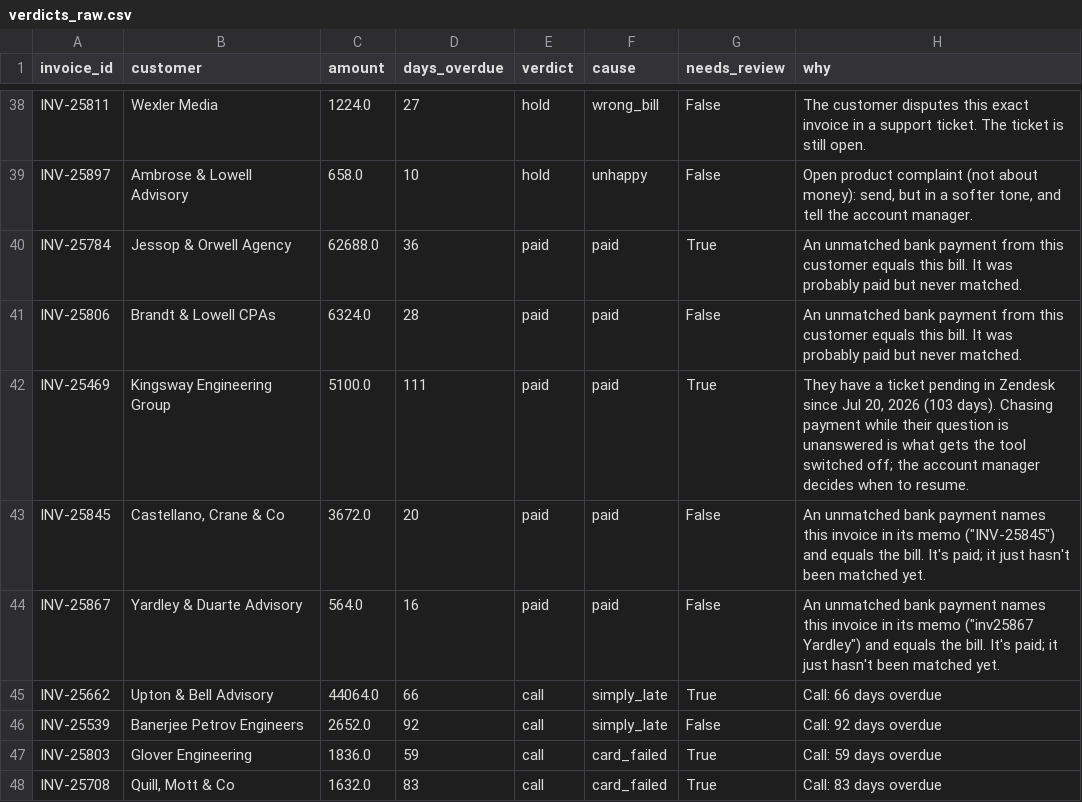
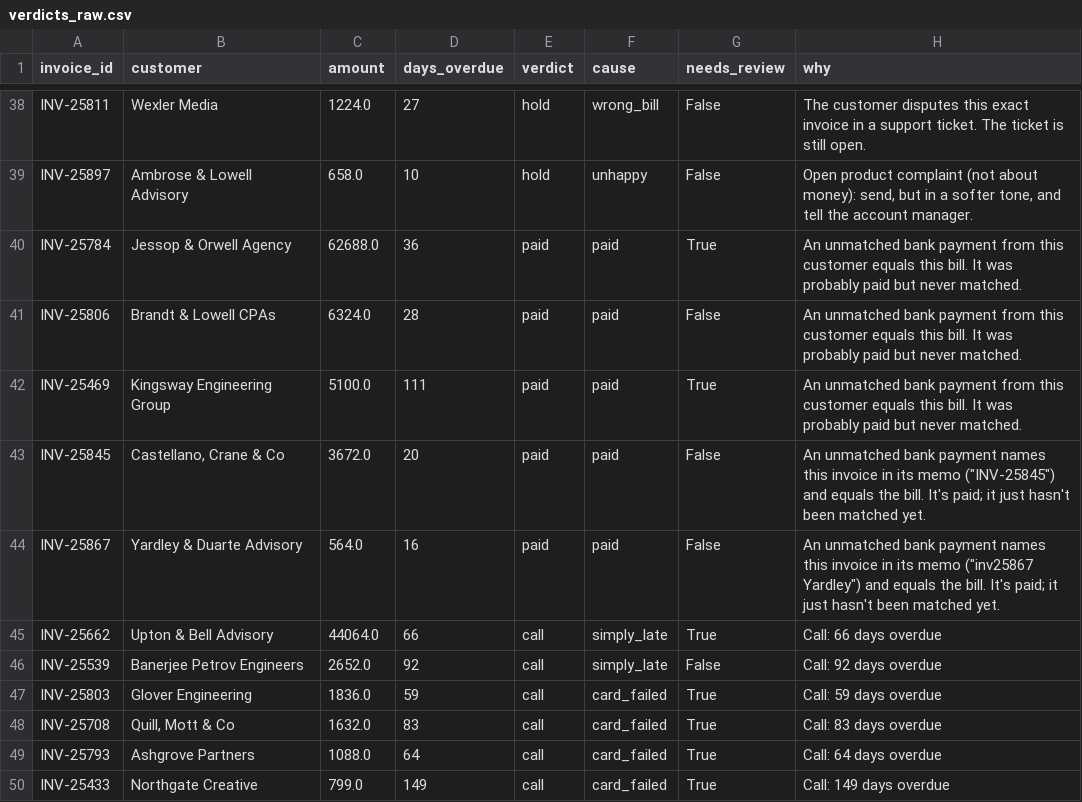
Before and after one commit to A28-2001/ledgerline-collections, a CSV file: reports/verdicts_raw.csv, drawn as a sheet; only a part is shown, gaps mark what is left out; the shorter side is filled out with more unchanged rows.

```diff
--- a/reports/verdicts_raw.csv
+++ b/reports/verdicts_raw.csv
@@ -41,3 +41,3 @@ INV-25784,Jessop & Orwell Agency,62688.0,36,paid,paid,True,An unmatched bank pay
 INV-25806,Brandt & Lowell CPAs,6324.0,28,paid,paid,False,An unmatched bank payment from this customer equals this bill. It was probably paid but never matched.
-INV-25469,Kingsway Engineering Group,5100.0,111,paid,paid,True,"They have a ticket pending in Zendesk since Jul 20, 2026 (103 days). Chasing payment while their question is unanswered is what gets the tool switched off; the account manager decides when to resume."
+INV-25469,Kingsway Engineering Group,5100.0,111,paid,paid,True,An unmatched bank payment from this customer equals this bill. It was probably paid but never matched.
 INV-25845,"Castellano, Crane & Co",3672.0,20,paid,paid,False,"An unmatched bank payment names this invoice in its memo (""INV-25845"") and equals the bill. It's paid; it just hasn't been matched yet."
```
Also changed, not shown: 4 other files.
